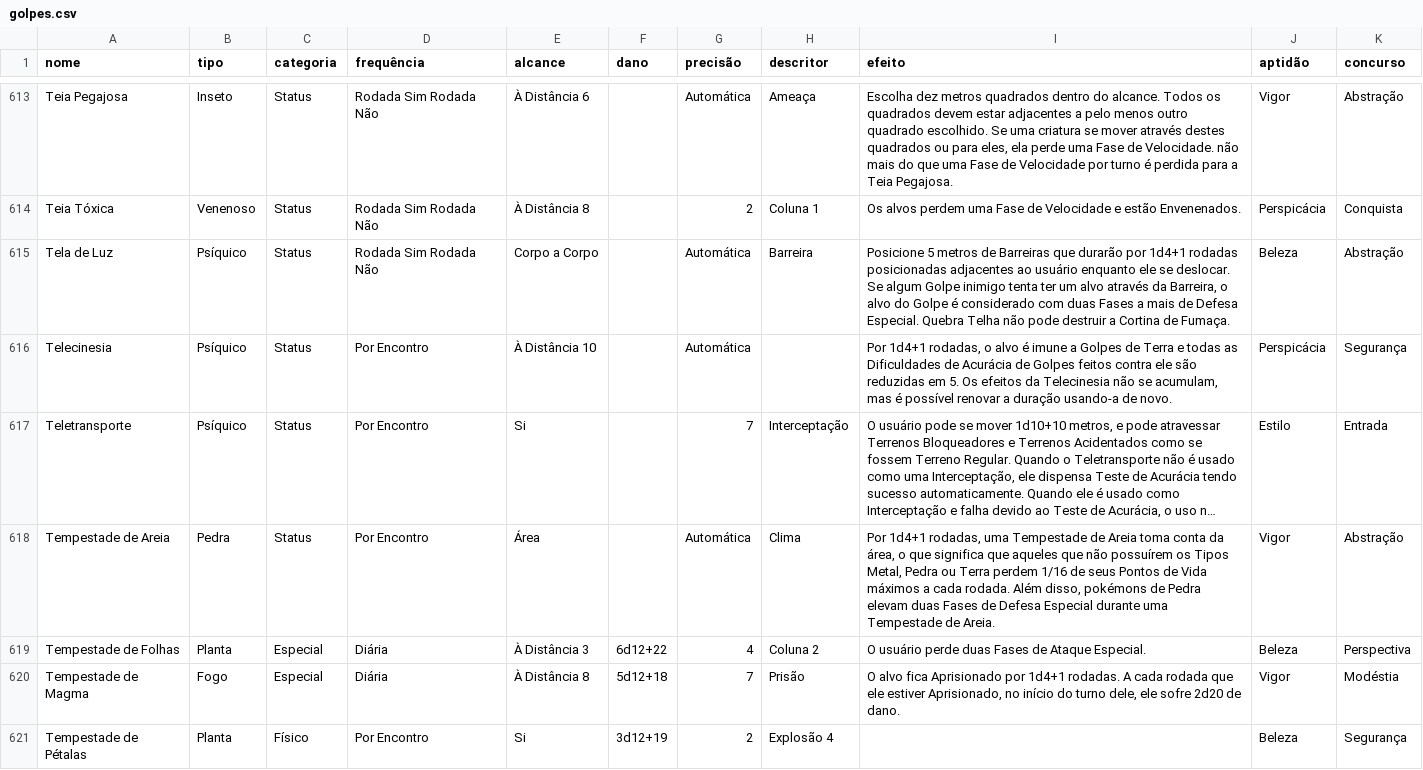
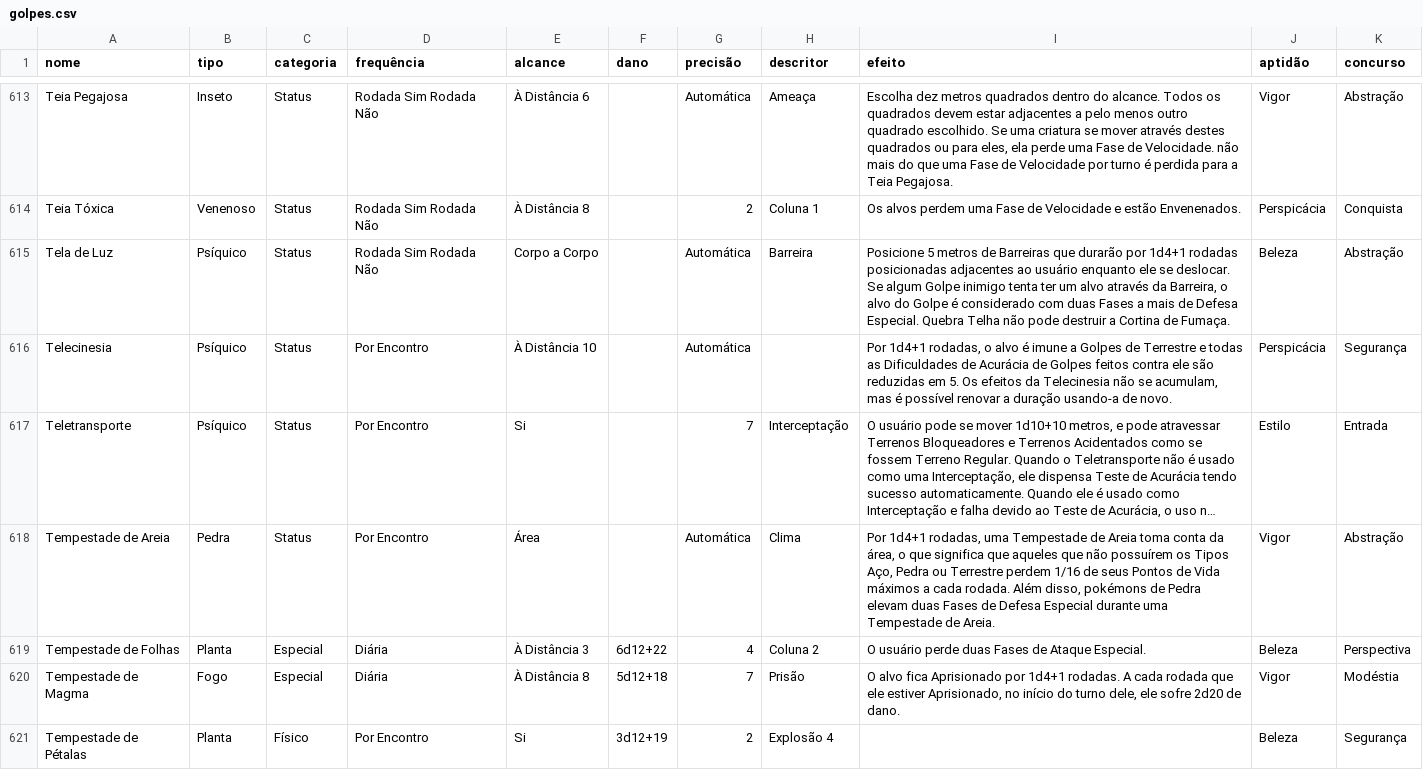
Before and after one commit to JulioFabio/trainer-card-pro, a CSV file: src/data/catalogo/golpes.csv, drawn as a sheet; only a part is shown, gaps mark what is left out; long unchanged cells end in …; the diff covers the shown part only; the diff names each change by its address in the sheet, - before the commit and + after, or states it on an @@ line.

```diff
--- a/src/data/catalogo/golpes.csv
+++ b/src/data/catalogo/golpes.csv
-I616 (efeito): …Golpes de Terra e todas…
+I616 (efeito): …Golpes de Terrestre e todas…
-I618 (efeito): …os Tipos Metal, Pedra ou Terra perdem 1/16…
+I618 (efeito): …os Tipos Aço, Pedra ou Terrestre perdem 1/16…
```
Also changed, not shown: 91 edited cells elsewhere in this file, src/data/catalogo/classes.csv, src/data/catalogo/habilidades.csv, 4 other files.
